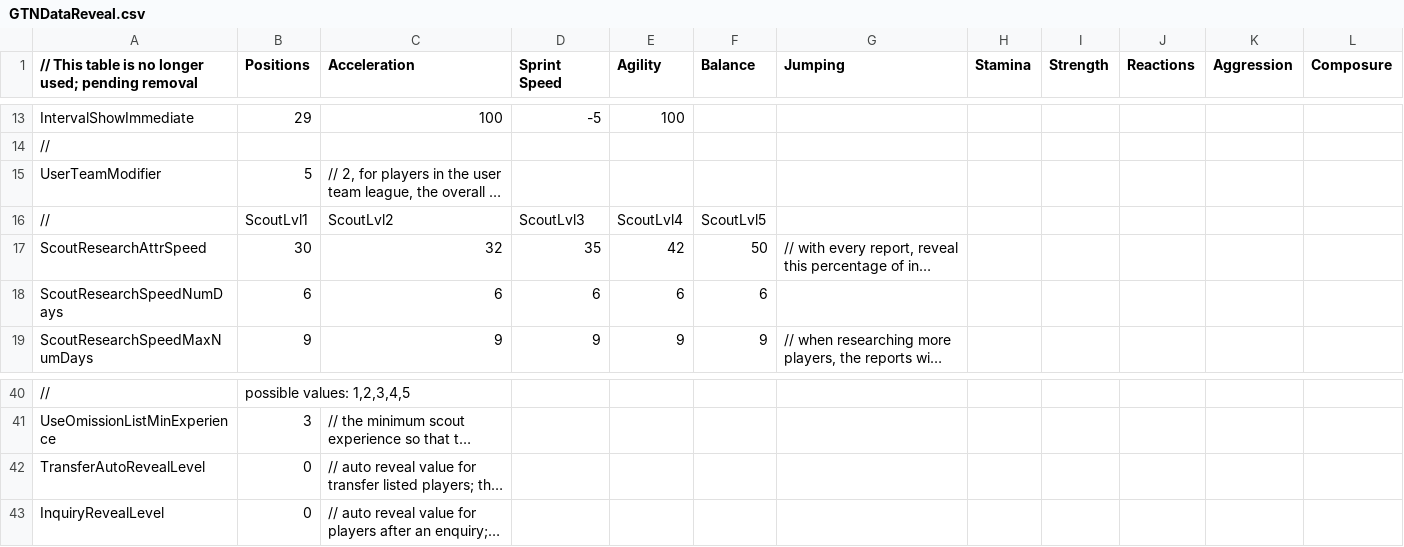
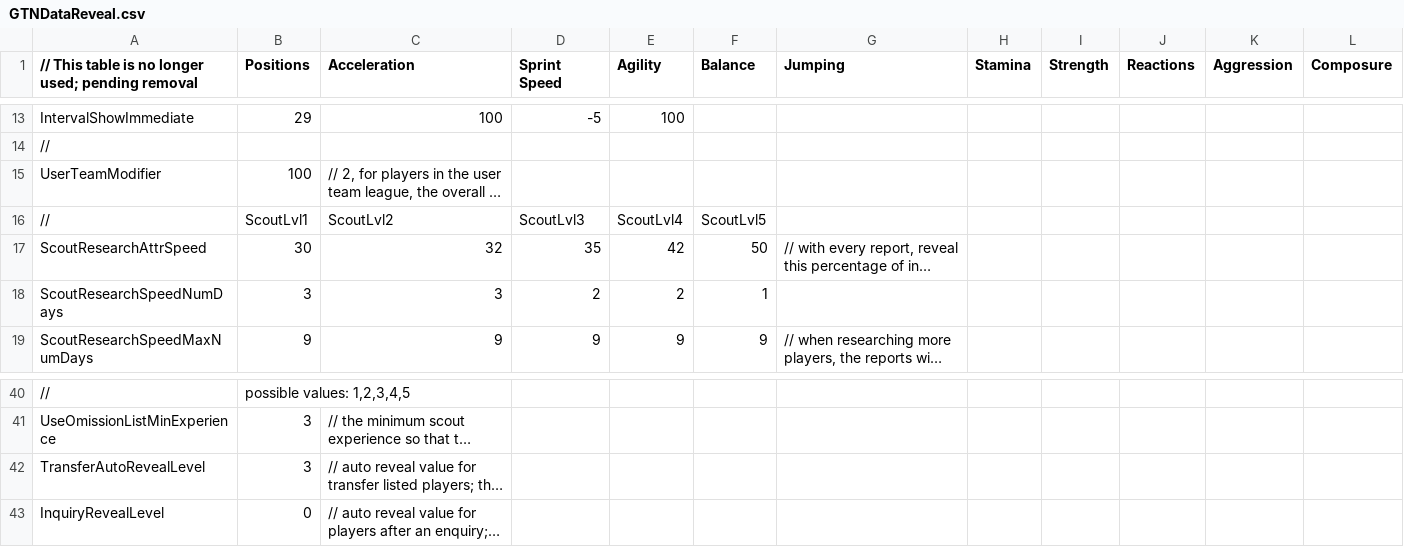
Before and after one commit to pargsoft/_v2k4-Career-Mod, a CSV file: Source/GTNDataReveal.csv, drawn as a sheet; only a part is shown, gaps mark what is left out; long unchanged cells end in …; removed rows and columns are numbered as before the commit, all else as after; rows hold the shown columns only; the diff names each change by its address in the sheet, - before the commit and + after, or states it on an @@ line.

```diff
--- a/Source/GTNDataReveal.csv
+++ b/Source/GTNDataReveal.csv
-B15 (Positions): 5
+B15 (Positions): 100
-row 18: ScoutResearchSpeedNumDays | 6 | 6 | 6 | 6 | 6
+row 18: ScoutResearchSpeedNumDays | 3 | 3 | 2 | 2 | 1
-B42 (Positions): 0
+B42 (Positions): 3
```
Also changed, not shown: Source/Transfers/NegotiationsLoanOrBuy.csv, Source/Transfers/TransfersLeagueBuckets.csv, 51 other files.
